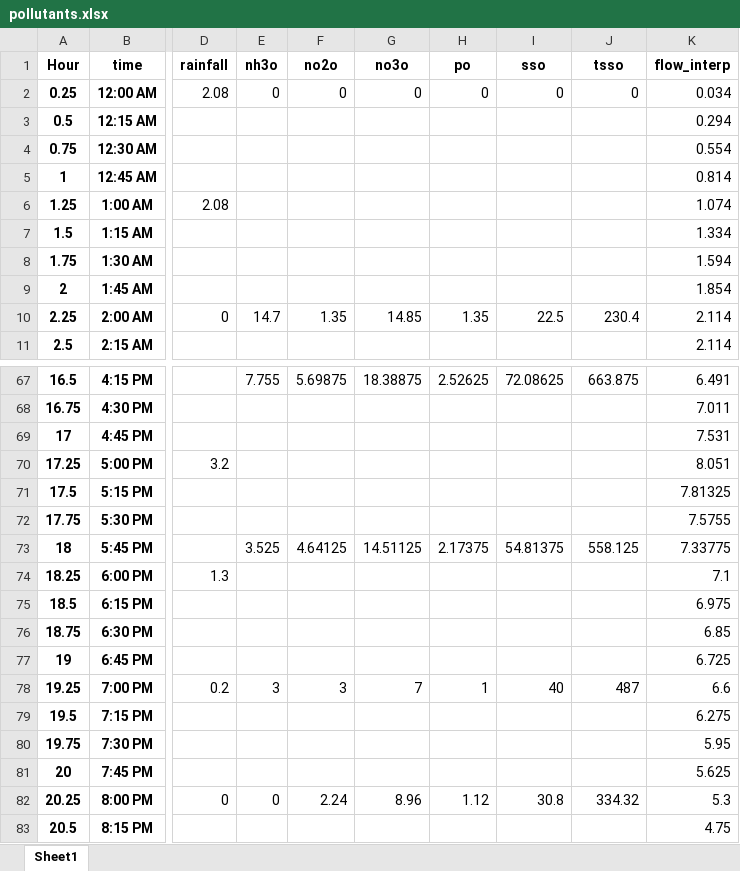
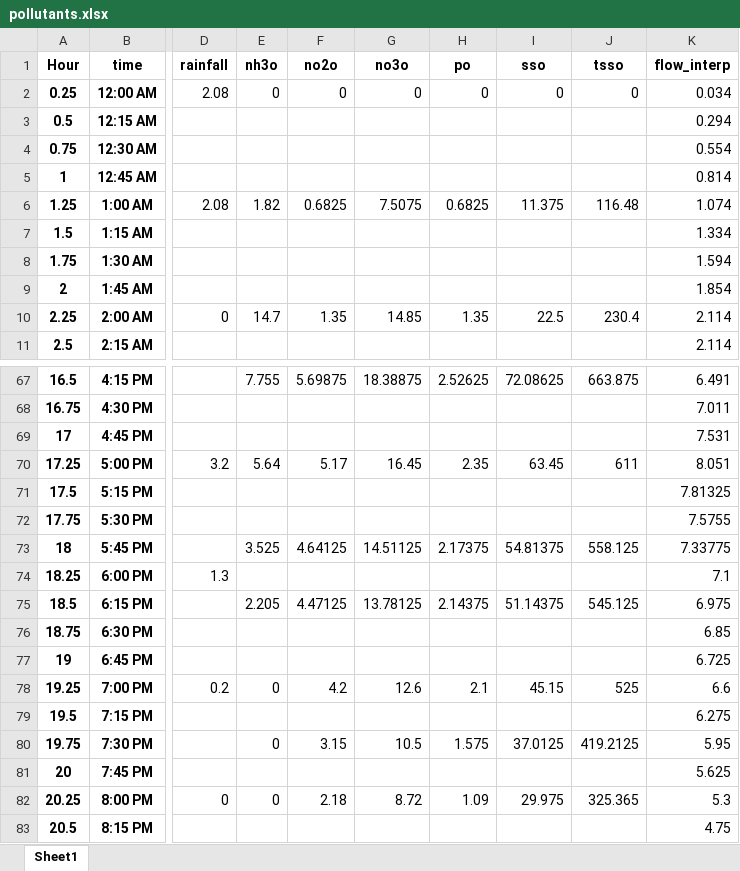
Before and after one commit to alexesc/data, an Excel workbook: pollutants.xlsx, sheet Sheet1, drawn as a sheet; only a part is shown, gaps mark what is left out; values as stored, in another font and other column widths than the file's, no borders; the diff covers the shown part only; the diff names each change by its address in the sheet, - before the commit and + after, or states it on an @@ line.

Commit message:
four commit

```diff
--- a/pollutants.xlsx (sheet Sheet1)
+++ b/pollutants.xlsx (sheet Sheet1)
-E6 (nh3o): (empty)
+E6 (nh3o): 1.82
-F6 (no2o): (empty)
+F6 (no2o): 0.6825
-G6 (no3o): (empty)
+G6 (no3o): 7.5075
-H6 (po): (empty)
+H6 (po): 0.6825
-I6 (sso): (empty)
+I6 (sso): 11.375
-J6 (tsso): (empty)
+J6 (tsso): 116.48
-E70 (nh3o): (empty)
+E70 (nh3o): 5.64
-F70 (no2o): (empty)
+F70 (no2o): 5.17
-G70 (no3o): (empty)
+G70 (no3o): 16.45
-H70 (po): (empty)
+H70 (po): 2.35
-I70 (sso): (empty)
+I70 (sso): 63.45
-J70 (tsso): (empty)
+J70 (tsso): 611
-E75 (nh3o): (empty)
+E75 (nh3o): 2.205
-F75 (no2o): (empty)
+F75 (no2o): 4.47125
-G75 (no3o): (empty)
+G75 (no3o): 13.78125
-H75 (po): (empty)
+H75 (po): 2.14375
-I75 (sso): (empty)
+I75 (sso): 51.14375
-J75 (tsso): (empty)
+J75 (tsso): 545.125
-E78 (nh3o): 3
+E78 (nh3o): 0
-F78 (no2o): 3
+F78 (no2o): 4.2
-G78 (no3o): 7
+G78 (no3o): 12.6
-H78 (po): 1
+H78 (po): 2.1
-I78 (sso): 40
+I78 (sso): 45.15
-J78 (tsso): 487
+J78 (tsso): 525
-E80 (nh3o): (empty)
+E80 (nh3o): 0
-F80 (no2o): (empty)
+F80 (no2o): 3.15
-G80 (no3o): (empty)
+G80 (no3o): 10.5
-H80 (po): (empty)
+H80 (po): 1.575
-I80 (sso): (empty)
+I80 (sso): 37.0125
-J80 (tsso): (empty)
+J80 (tsso): 419.2125
-F82 (no2o): 2.24
+F82 (no2o): 2.18
-G82 (no3o): 8.96
+G82 (no3o): 8.72
-H82 (po): 1.12
+H82 (po): 1.09
-I82 (sso): 30.8
+I82 (sso): 29.975
-J82 (tsso): 334.32
+J82 (tsso): 325.365
```
Also changed, not shown: 104 edited cells elsewhere in this sheet, formulas that keep their value.
